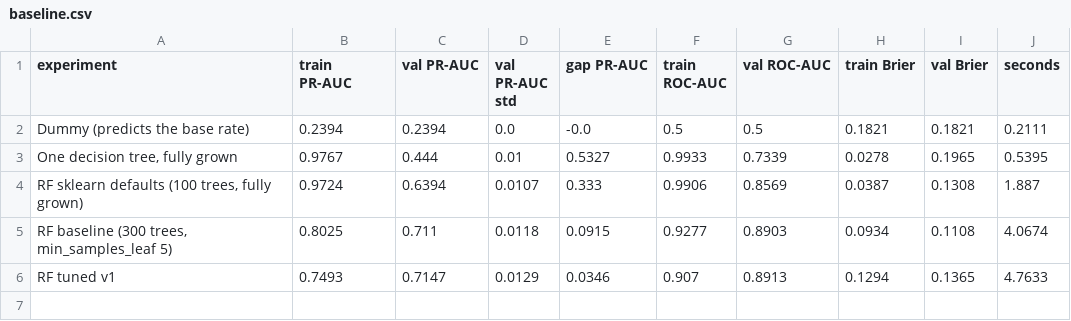
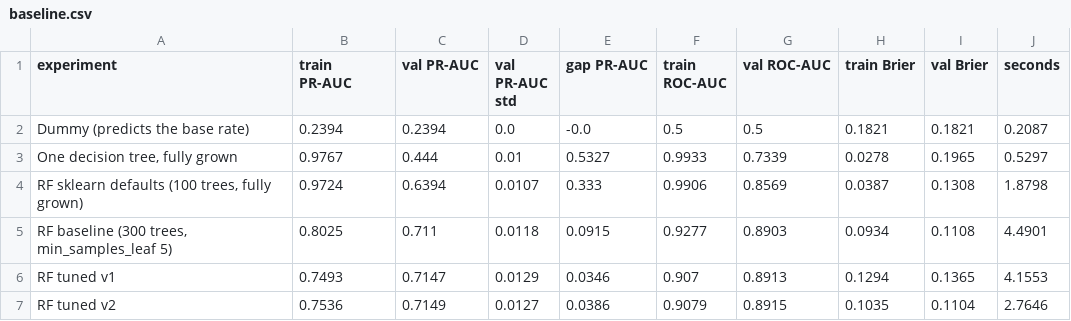
Before and after one commit to mrahali-cell/Supervised-Learning-Model-Engineering, a CSV file: tuning/results/random_forest/baseline.csv, drawn as a sheet.

Commit message:
Random forest tuning v2: search space from validation curves

```diff
--- a/tuning/results/random_forest/baseline.csv
+++ b/tuning/results/random_forest/baseline.csv
@@ -1,6 +1,7 @@
 experiment,train PR-AUC,val PR-AUC,val PR-AUC std,gap PR-AUC,train ROC-AUC,val ROC-AUC,train Brier,val Brier,seconds
-Dummy (predicts the base rate),0.2394,0.2394,0.0,-0.0,0.5,0.5,0.1821,0.1821,0.2111
-"One decision tree, fully grown",0.9767,0.444,0.01,0.5327,0.9933,0.7339,0.0278,0.1965,0.5395
-"RF sklearn defaults (100 trees, fully grown)",0.9724,0.6394,0.0107,0.333,0.9906,0.8569,0.0387,0.1308,1.887
-"RF baseline (300 trees, min_samples_leaf 5)",0.8025,0.711,0.0118,0.0915,0.9277,0.8903,0.0934,0.1108,4.0674
-RF tuned v1,0.7493,0.7147,0.0129,0.0346,0.907,0.8913,0.1294,0.1365,4.7633
+Dummy (predicts the base rate),0.2394,0.2394,0.0,-0.0,0.5,0.5,0.1821,0.1821,0.2087
+"One decision tree, fully grown",0.9767,0.444,0.01,0.5327,0.9933,0.7339,0.0278,0.1965,0.5297
+"RF sklearn defaults (100 trees, fully grown)",0.9724,0.6394,0.0107,0.333,0.9906,0.8569,0.0387,0.1308,1.8798
+"RF baseline (300 trees, min_samples_leaf 5)",0.8025,0.711,0.0118,0.0915,0.9277,0.8903,0.0934,0.1108,4.4901
+RF tuned v1,0.7493,0.7147,0.0129,0.0346,0.907,0.8913,0.1294,0.1365,4.1553
+RF tuned v2,0.7536,0.7149,0.0127,0.0386,0.9079,0.8915,0.1035,0.1104,2.7646
```
Also changed, not shown: 12 other files.
